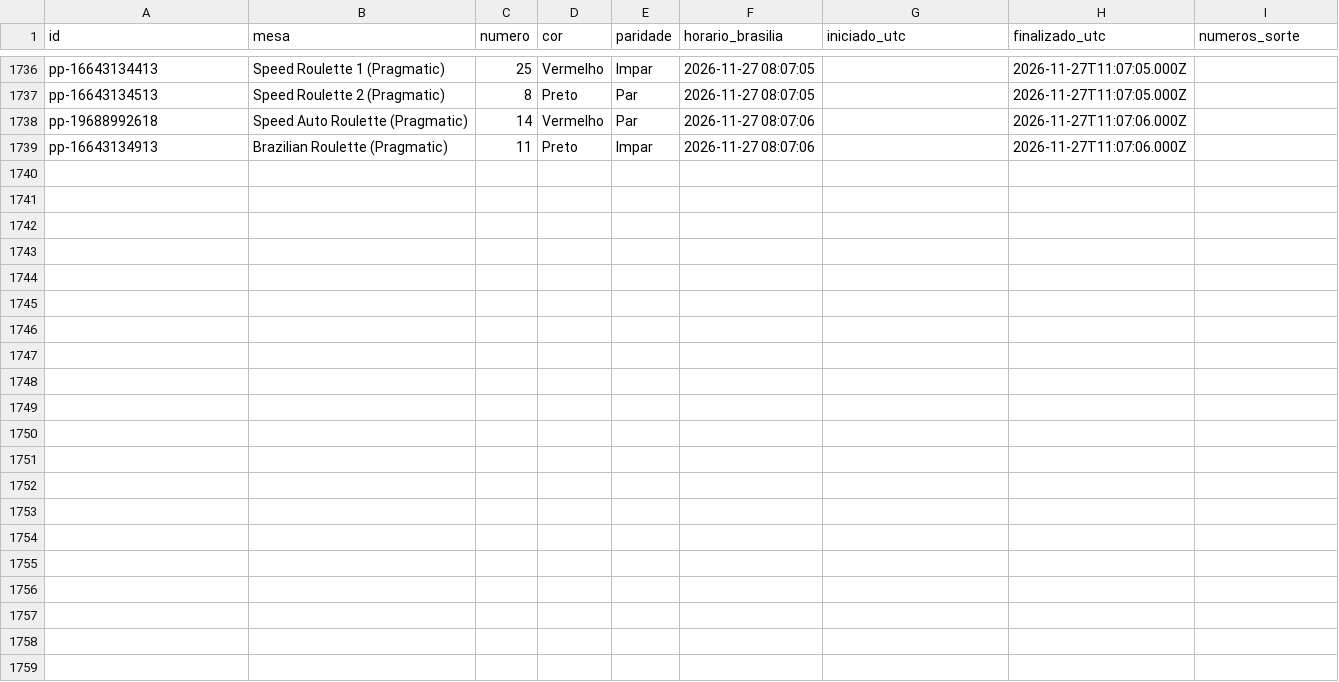
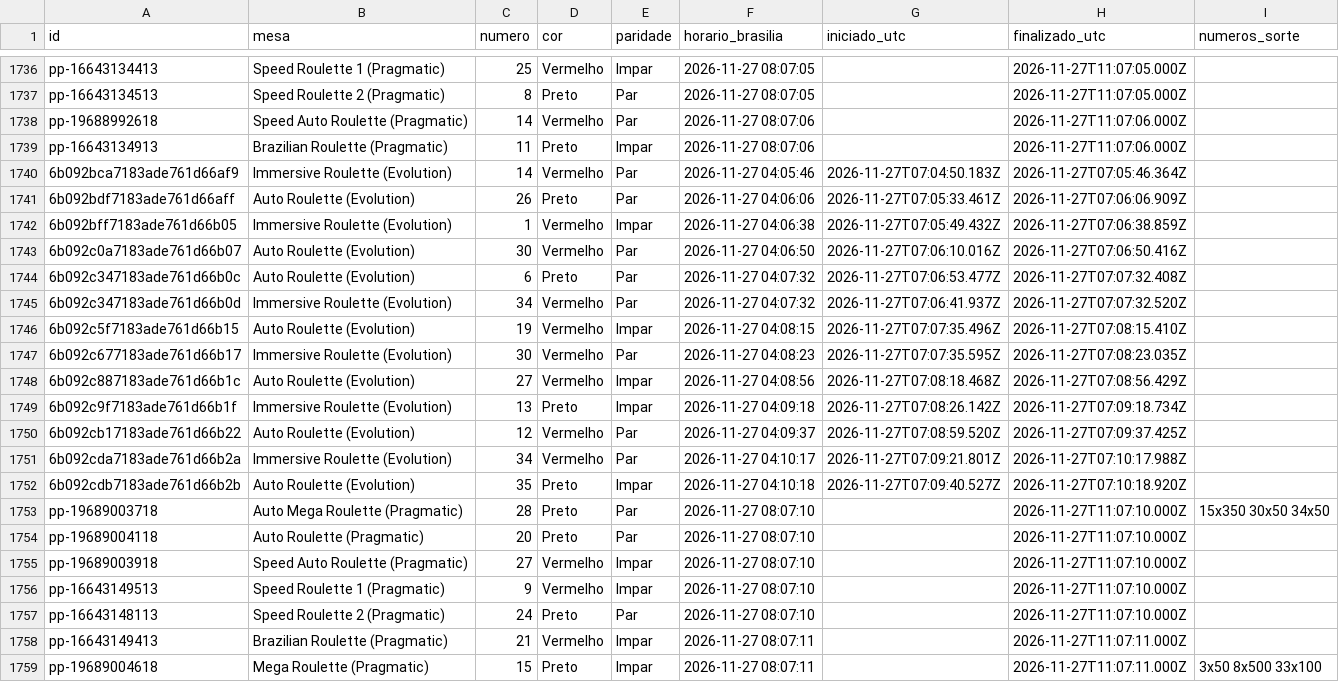
Before and after one commit to mr-ecktor/roleta-historico, a CSV file: dados/2026/2026-11-27.csv, drawn as a sheet; only a part is shown, gaps mark what is left out.

Commit message:
Dados: 2026-11-27 04:11

```diff
--- a/dados/2026/2026-11-27.csv
+++ b/dados/2026/2026-11-27.csv
@@ -1739 +1739,21 @@ pp-19688992618,Speed Auto Roulette (Pragmatic),14,Vermelho,Par,2026-11-27 08:07:
 pp-16643134913,Brazilian Roulette (Pragmatic),11,Preto,Impar,2026-11-27 08:07:06,,2026-11-27T11:07:06.000Z,
+6b092bca7183ade761d66af9,Immersive Roulette (Evolution),14,Vermelho,Par,2026-11-27 04:05:46,2026-11-27T07:04:50.183Z,2026-11-27T07:05:46.364Z,
+6b092bdf7183ade761d66aff,Auto Roulette (Evolution),26,Preto,Par,2026-11-27 04:06:06,2026-11-27T07:05:33.461Z,2026-11-27T07:06:06.909Z,
+6b092bff7183ade761d66b05,Immersive Roulette (Evolution),1,Vermelho,Impar,2026-11-27 04:06:38,2026-11-27T07:05:49.432Z,2026-11-27T07:06:38.859Z,
+6b092c0a7183ade761d66b07,Auto Roulette (Evolution),30,Vermelho,Par,2026-11-27 04:06:50,2026-11-27T07:06:10.016Z,2026-11-27T07:06:50.416Z,
+6b092c347183ade761d66b0c,Auto Roulette (Evolution),6,Preto,Par,2026-11-27 04:07:32,2026-11-27T07:06:53.477Z,2026-11-27T07:07:32.408Z,
+6b092c347183ade761d66b0d,Immersive Roulette (Evolution),34,Vermelho,Par,2026-11-27 04:07:32,2026-11-27T07:06:41.937Z,2026-11-27T07:07:32.520Z,
+6b092c5f7183ade761d66b15,Auto Roulette (Evolution),19,Vermelho,Impar,2026-11-27 04:08:15,2026-11-27T07:07:35.496Z,2026-11-27T07:08:15.410Z,
+6b092c677183ade761d66b17,Immersive Roulette (Evolution),30,Vermelho,Par,2026-11-27 04:08:23,2026-11-27T07:07:35.595Z,2026-11-27T07:08:23.035Z,
+6b092c887183ade761d66b1c,Auto Roulette (Evolution),27,Vermelho,Impar,2026-11-27 04:08:56,2026-11-27T07:08:18.468Z,2026-11-27T07:08:56.429Z,
+6b092c9f7183ade761d66b1f,Immersive Roulette (Evolution),13,Preto,Impar,2026-11-27 04:09:18,2026-11-27T07:08:26.142Z,2026-11-27T07:09:18.734Z,
+6b092cb17183ade761d66b22,Auto Roulette (Evolution),12,Vermelho,Par,2026-11-27 04:09:37,2026-11-27T07:08:59.520Z,2026-11-27T07:09:37.425Z,
+6b092cda7183ade761d66b2a,Immersive Roulette (Evolution),34,Vermelho,Par,2026-11-27 04:10:17,2026-11-27T07:09:21.801Z,2026-11-27T07:10:17.988Z,
+6b092cdb7183ade761d66b2b,Auto Roulette (Evolution),35,Preto,Impar,2026-11-27 04:10:18,2026-11-27T07:09:40.527Z,2026-11-27T07:10:18.920Z,
+pp-19689003718,Auto Mega Roulette (Pragmatic),28,Preto,Par,2026-11-27 08:07:10,,2026-11-27T11:07:10.000Z,15x350 30x50 34x50
+pp-19689004118,Auto Roulette (Pragmatic),20,Preto,Par,2026-11-27 08:07:10,,2026-11-27T11:07:10.000Z,
+pp-19689003918,Speed Auto Roulette (Pragmatic),27,Vermelho,Impar,2026-11-27 08:07:10,,2026-11-27T11:07:10.000Z,
+pp-16643149513,Speed Roulette 1 (Pragmatic),9,Vermelho,Impar,2026-11-27 08:07:10,,2026-11-27T11:07:10.000Z,
+pp-16643148113,Speed Roulette 2 (Pragmatic),24,Preto,Par,2026-11-27 08:07:10,,2026-11-27T11:07:10.000Z,
+pp-16643149413,Brazilian Roulette (Pragmatic),21,Vermelho,Impar,2026-11-27 08:07:11,,2026-11-27T11:07:11.000Z,
+pp-19689004618,Mega Roulette (Pragmatic),15,Preto,Impar,2026-11-27 08:07:11,,2026-11-27T11:07:11.000Z,3x50 8x500 33x100
```
